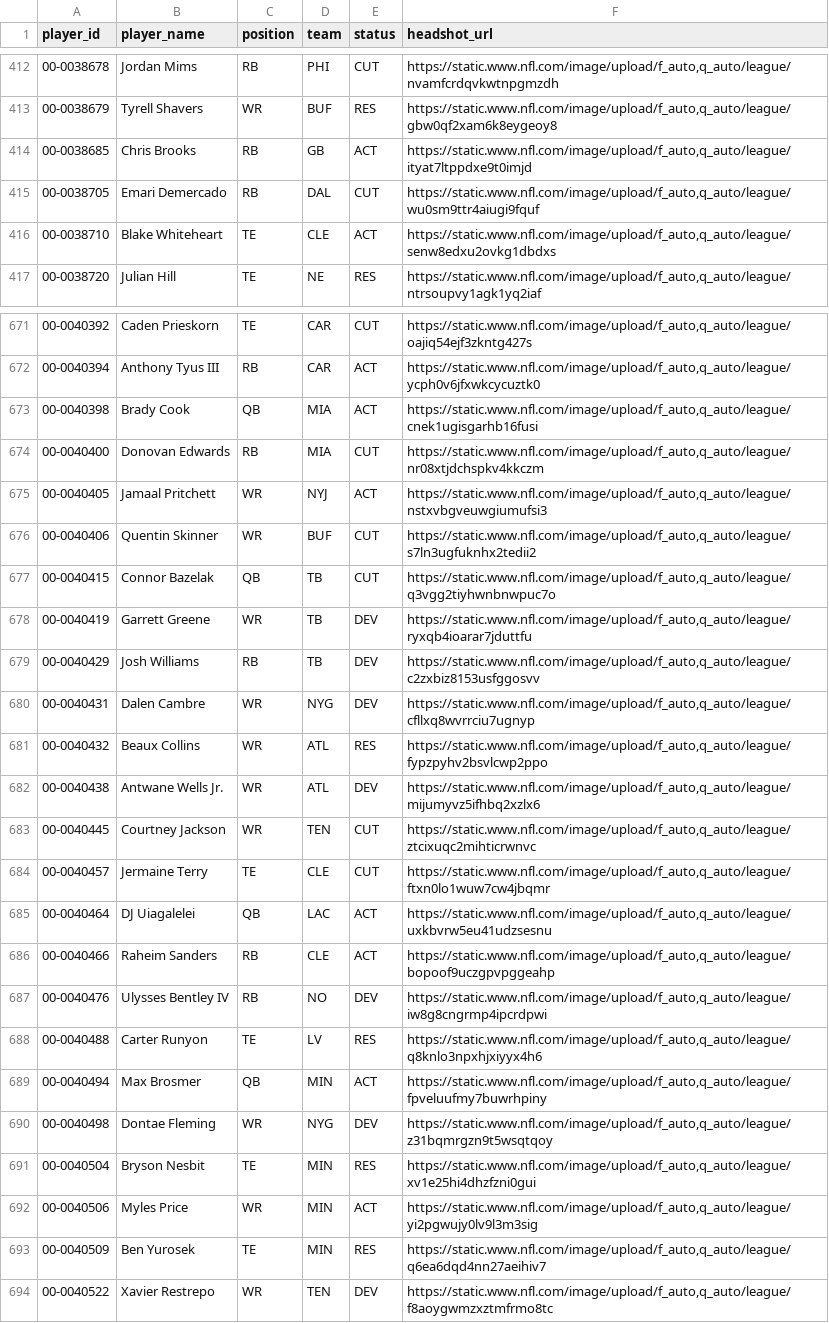
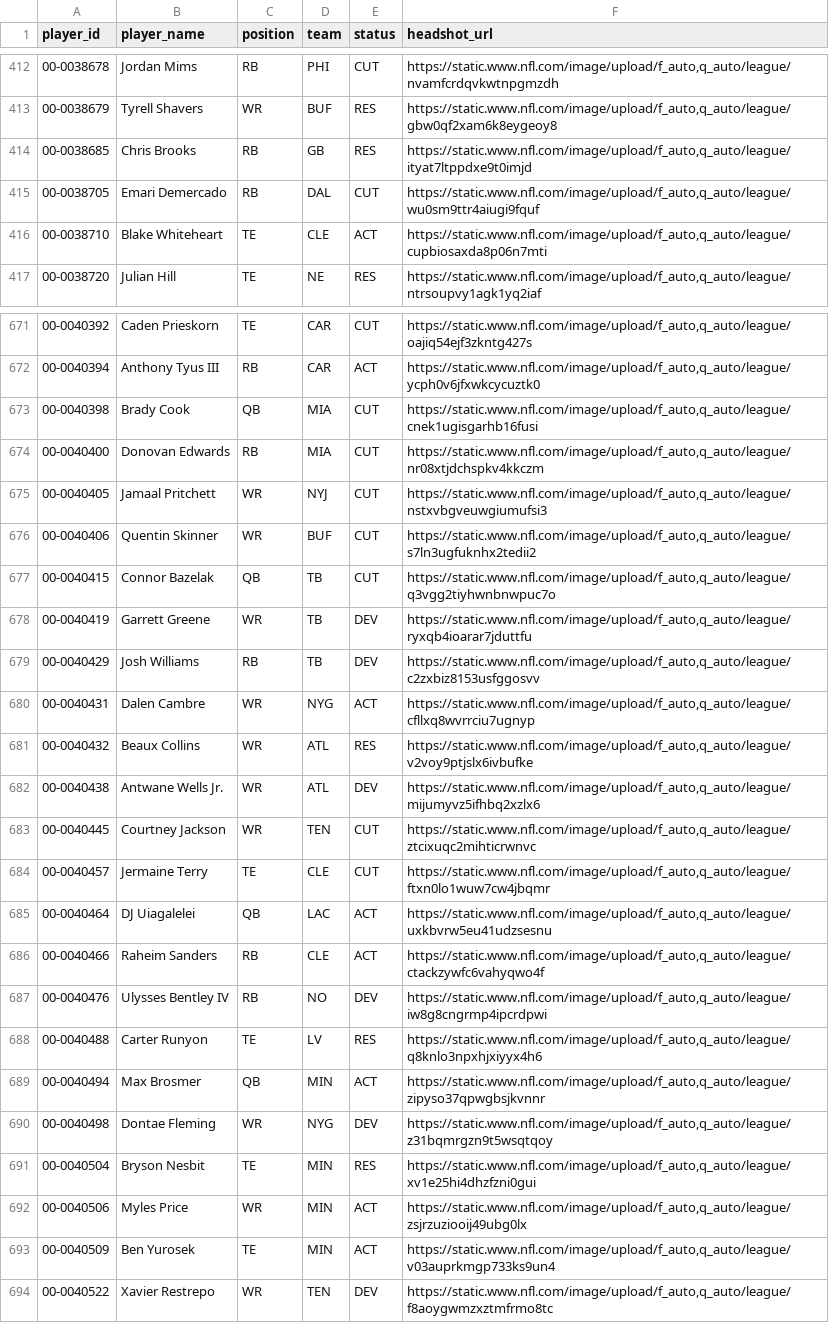
Before and after one commit to jacobbrooksbox15/NFL_STATS_DATA, a CSV file: data/Dim_Player.csv, drawn as a sheet; only a part is shown, gaps mark what is left out; the diff covers the shown part only.

```diff
--- a/data/Dim_Player.csv
+++ b/data/Dim_Player.csv
@@ -413,5 +413,5 @@ player_id,player_name,position,team,status,headshot_url
 00-0038679,Tyrell Shavers,WR,BUF,RES,"https://static.www.nfl.com/image/upload/f_auto,q_auto/league/gbw0qf2xam6k8eygeoy8"
-00-0038685,Chris Brooks,RB,GB,ACT,"https://static.www.nfl.com/image/upload/f_auto,q_auto/league/ityat7ltppdxe9t0imjd"
+00-0038685,Chris Brooks,RB,GB,RES,"https://static.www.nfl.com/image/upload/f_auto,q_auto/league/ityat7ltppdxe9t0imjd"
 00-0038705,Emari Demercado,RB,DAL,CUT,"https://static.www.nfl.com/image/upload/f_auto,q_auto/league/wu0sm9ttr4aiugi9fquf"
-00-0038710,Blake Whiteheart,TE,CLE,ACT,"https://static.www.nfl.com/image/upload/f_auto,q_auto/league/senw8edxu2ovkg1dbdxs"
+00-0038710,Blake Whiteheart,TE,CLE,ACT,"https://static.www.nfl.com/image/upload/f_auto,q_auto/league/cupbiosaxda8p06n7mti"
 00-0038720,Julian Hill,TE,NE,RES,"https://static.www.nfl.com/image/upload/f_auto,q_auto/league/ntrsoupvy1agk1yq2iaf"
@@ -672,5 +672,5 @@ player_id,player_name,position,team,status,headshot_url
 00-0040394,Anthony Tyus III,RB,CAR,ACT,"https://static.www.nfl.com/image/upload/f_auto,q_auto/league/ycph0v6jfxwkcycuztk0"
-00-0040398,Brady Cook,QB,MIA,ACT,"https://static.www.nfl.com/image/upload/f_auto,q_auto/league/cnek1ugisgarhb16fusi"
+00-0040398,Brady Cook,QB,MIA,CUT,"https://static.www.nfl.com/image/upload/f_auto,q_auto/league/cnek1ugisgarhb16fusi"
 00-0040400,Donovan Edwards,RB,MIA,CUT,"https://static.www.nfl.com/image/upload/f_auto,q_auto/league/nr08xtjdchspkv4kkczm"
-00-0040405,Jamaal Pritchett,WR,NYJ,ACT,"https://static.www.nfl.com/image/upload/f_auto,q_auto/league/nstxvbgveuwgiumufsi3"
+00-0040405,Jamaal Pritchett,WR,NYJ,CUT,"https://static.www.nfl.com/image/upload/f_auto,q_auto/league/nstxvbgveuwgiumufsi3"
 00-0040406,Quentin Skinner,WR,BUF,CUT,"https://static.www.nfl.com/image/upload/f_auto,q_auto/league/s7ln3ugfuknhx2tedii2"
@@ -679,4 +679,4 @@ player_id,player_name,position,team,status,headshot_url
 00-0040429,Josh Williams,RB,TB,DEV,"https://static.www.nfl.com/image/upload/f_auto,q_auto/league/c2zxbiz8153usfggosvv"
-00-0040431,Dalen Cambre,WR,NYG,DEV,"https://static.www.nfl.com/image/upload/f_auto,q_auto/league/cfllxq8wvrrciu7ugnyp"
-00-0040432,Beaux Collins,WR,ATL,RES,"https://static.www.nfl.com/image/upload/f_auto,q_auto/league/fypzpyhv2bsvlcwp2ppo"
+00-0040431,Dalen Cambre,WR,NYG,ACT,"https://static.www.nfl.com/image/upload/f_auto,q_auto/league/cfllxq8wvrrciu7ugnyp"
+00-0040432,Beaux Collins,WR,ATL,RES,"https://static.www.nfl.com/image/upload/f_auto,q_auto/league/v2voy9ptjslx6ivbufke"
 00-0040438,Antwane Wells Jr.,WR,ATL,DEV,"https://static.www.nfl.com/image/upload/f_auto,q_auto/league/mijumyvz5ifhbq2xzlx6"
@@ -685,10 +685,10 @@ player_id,player_name,position,team,status,headshot_url
 00-0040464,DJ Uiagalelei,QB,LAC,ACT,"https://static.www.nfl.com/image/upload/f_auto,q_auto/league/uxkbvrw5eu41udzsesnu"
-00-0040466,Raheim Sanders,RB,CLE,ACT,"https://static.www.nfl.com/image/upload/f_auto,q_auto/league/bopoof9uczgpvpggeahp"
+00-0040466,Raheim Sanders,RB,CLE,ACT,"https://static.www.nfl.com/image/upload/f_auto,q_auto/league/ctackzywfc6vahyqwo4f"
 00-0040476,Ulysses Bentley IV,RB,NO,DEV,"https://static.www.nfl.com/image/upload/f_auto,q_auto/league/iw8g8cngrmp4ipcrdpwi"
 00-0040488,Carter Runyon,TE,LV,RES,"https://static.www.nfl.com/image/upload/f_auto,q_auto/league/q8knlo3npxhjxiyyx4h6"
-00-0040494,Max Brosmer,QB,MIN,ACT,"https://static.www.nfl.com/image/upload/f_auto,q_auto/league/fpveluufmy7buwrhpiny"
+00-0040494,Max Brosmer,QB,MIN,ACT,"https://static.www.nfl.com/image/upload/f_auto,q_auto/league/zipyso37qpwgbsjkvnnr"
 00-0040498,Dontae Fleming,WR,NYG,DEV,"https://static.www.nfl.com/image/upload/f_auto,q_auto/league/z31bqmrgzn9t5wsqtqoy"
 00-0040504,Bryson Nesbit,TE,MIN,RES,"https://static.www.nfl.com/image/upload/f_auto,q_auto/league/xv1e25hi4dhzfzni0gui"
-00-0040506,Myles Price,WR,MIN,ACT,"https://static.www.nfl.com/image/upload/f_auto,q_auto/league/yi2pgwujy0lv9l3m3sig"
-00-0040509,Ben Yurosek,TE,MIN,RES,"https://static.www.nfl.com/image/upload/f_auto,q_auto/league/q6ea6dqd4nn27aeihiv7"
+00-0040506,Myles Price,WR,MIN,ACT,"https://static.www.nfl.com/image/upload/f_auto,q_auto/league/zsjrzuziooij49ubg0lx"
+00-0040509,Ben Yurosek,TE,MIN,ACT,"https://static.www.nfl.com/image/upload/f_auto,q_auto/league/v03auprkmgp733ks9un4"
 00-0040522,Xavier Restrepo,WR,TEN,DEV,"https://static.www.nfl.com/image/upload/f_auto,q_auto/league/f8aoygwmzxztmfrmo8tc"
```
Also changed, not shown: 119 edited cells elsewhere in this file.
